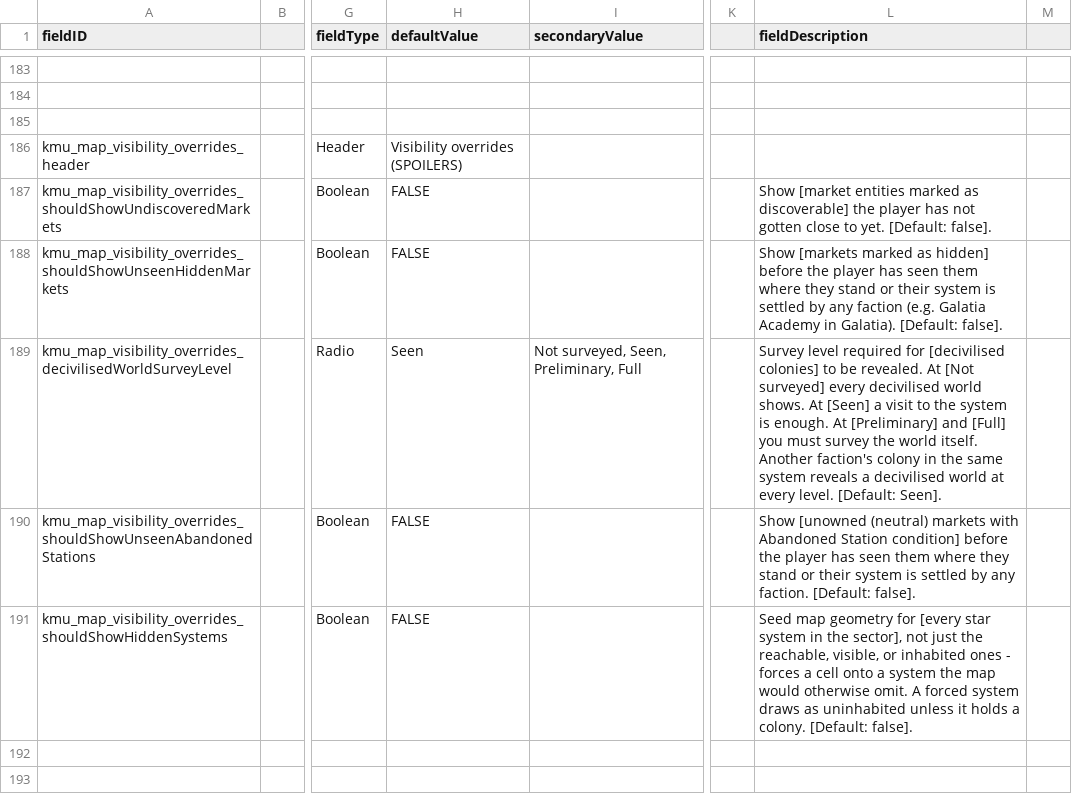
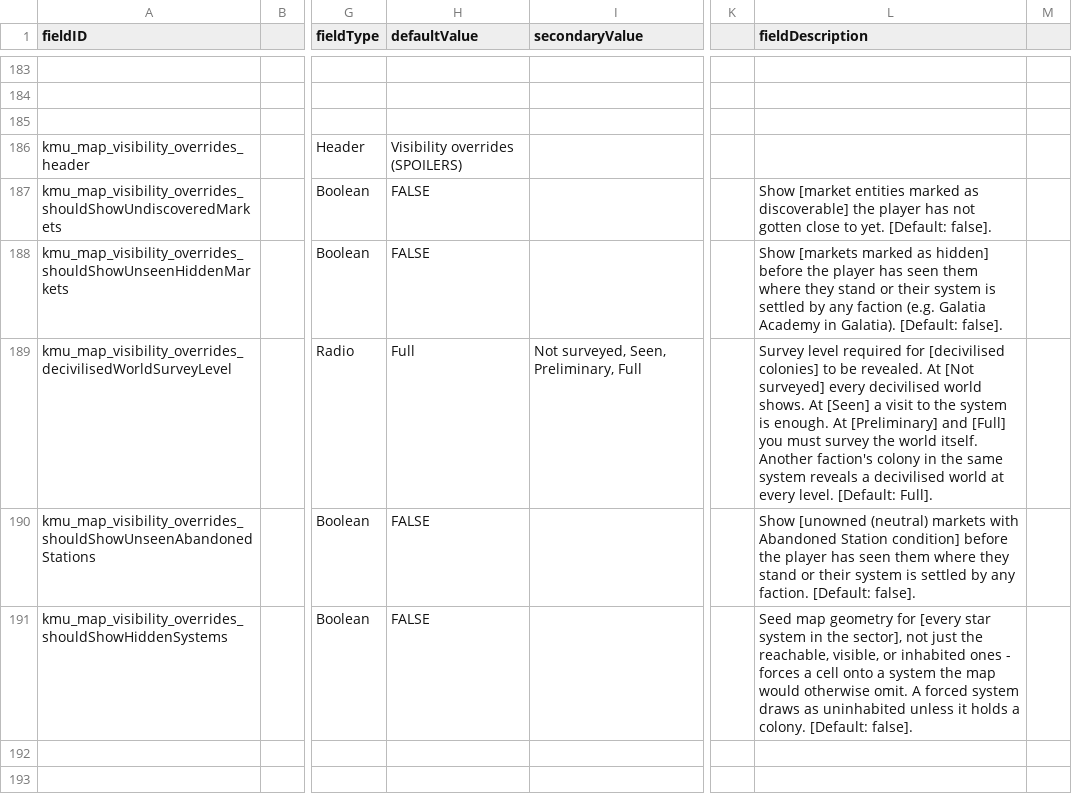
Before and after one commit to Klark-Morrigan/Starsector-Mod-KMU, a CSV file: data/config/LunaSettings.csv, drawn as a sheet; only a part is shown, gaps mark what is left out; the diff names each change by its address in the sheet, - before the commit and + after, or states it on an @@ line.

Commit message:
chore: set kmu_map_visibility_overrides_decivilisedWorldSurveyLevel setting default to FULL

```diff
--- a/data/config/LunaSettings.csv
+++ b/data/config/LunaSettings.csv
-H189 (defaultValue): Seen
+H189 (defaultValue): Full
-L189 (fieldDescription): …level. [Default: Seen].
+L189 (fieldDescription): …level. [Default: Full].
```
Also changed, not shown: 2 other files.
